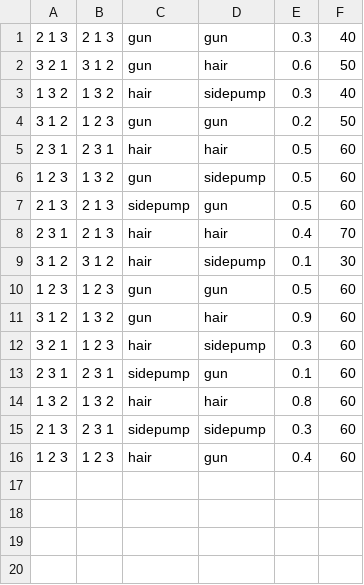
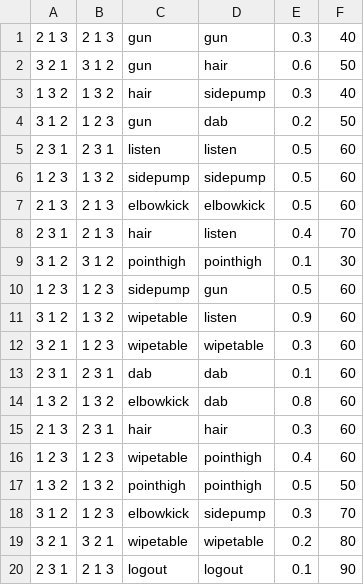
Before and after one commit to CG4002-Capstone-Project/dashboard, a CSV file: fake_data_server/raw_results.csv, drawn as a sheet.

Commit message:
fake data server settled

```diff
--- a/fake_data_server/raw_results.csv
+++ b/fake_data_server/raw_results.csv
@@ -3,14 +3,18 @@
 1 3 2,1 3 2,hair,sidepump,0.3,40
-3 1 2,1 2 3,gun,gun,0.2,50
-2 3 1,2 3 1,hair,hair,0.5,60
-1 2 3,1 3 2,gun,sidepump,0.5,60
-2 1 3,2 1 3,sidepump,gun,0.5,60
-2 3 1,2 1 3,hair,hair,0.4,70
-3 1 2,3 1 2,hair,sidepump,0.1,30
-1 2 3,1 2 3,gun,gun,0.5,60
-3 1 2,1 3 2,gun,hair,0.9,60
-3 2 1,1 2 3,hair,sidepump,0.3,60
-2 3 1,2 3 1,sidepump,gun,0.1,60
-1 3 2,1 3 2,hair,hair,0.8,60
-2 1 3,2 3 1,sidepump,sidepump,0.3,60
-1 2 3,1 2 3,hair,gun,0.4,60
+3 1 2,1 2 3,gun,dab,0.2,50
+2 3 1,2 3 1,listen,listen,0.5,60
+1 2 3,1 3 2,sidepump,sidepump,0.5,60
+2 1 3,2 1 3,elbowkick,elbowkick,0.5,60
+2 3 1,2 1 3,hair,listen,0.4,70
+3 1 2,3 1 2,pointhigh,pointhigh,0.1,30
+1 2 3,1 2 3,sidepump,gun,0.5,60
+3 1 2,1 3 2,wipetable,listen,0.9,60
+3 2 1,1 2 3,wipetable,wipetable,0.3,60
+2 3 1,2 3 1,dab,dab,0.1,60
+1 3 2,1 3 2,elbowkick,dab,0.8,60
+2 1 3,2 3 1,hair,hair,0.3,60
+1 2 3,1 2 3,wipetable,pointhigh,0.4,60
+1 3 2,1 3 2,pointhigh,pointhigh,0.5,50
+3 1 2,1 2 3,elbowkick,sidepump,0.3,70
+3 2 1,3 2 1,wipetable,wipetable,0.2,80
+2 3 1,2 1 3,logout,logout,0.1,90
```
Also changed, not shown: 2 other files.
